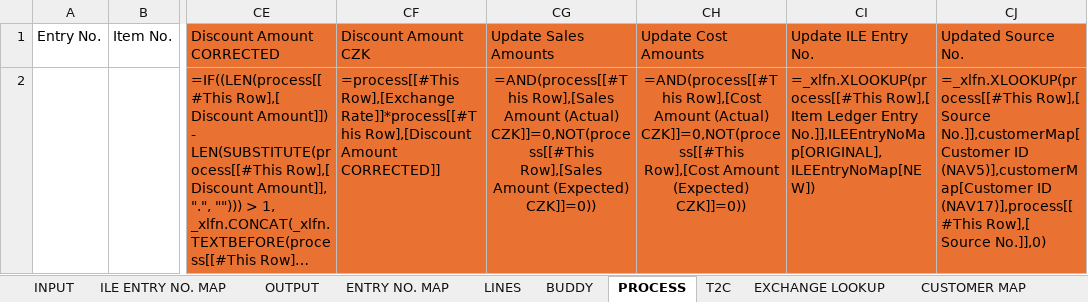
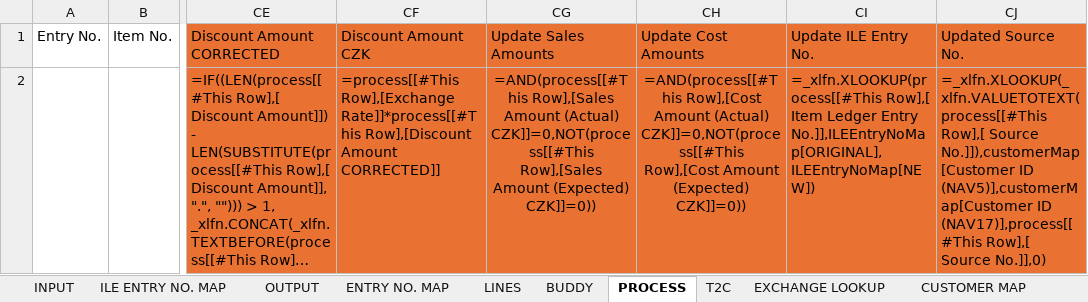
Before and after one commit to milesmfe/kec.ILEConfigExcel, an Excel workbook: VE Config Processor - DUPLICATE BEFORE OPENING.xlsm, sheet PROCESS, drawn as a sheet; only a part is shown, gaps mark what is left out; long unchanged cells end in …; values as stored, in another font and other column widths than the file's, no borders; formulas are shown in place of their values; table styles not drawn; the diff names each change by its address in the sheet, - before the commit and + after, or states it on an @@ line.

```diff
--- a/VE Config Processor - DUPLICATE BEFORE OPENING.xlsm (sheet PROCESS)
+++ b/VE Config Processor - DUPLICATE BEFORE OPENING.xlsm (sheet PROCESS)
-CJ2: =_xlfn.XLOOKUP(process[[#This Row],[ Source No.]],customerMap[Customer ID (NAV5)],customerMap[Customer…
+CJ2: =_xlfn.XLOOKUP(_xlfn.VALUETOTEXT(process[[#This Row],[ Source No.]]),customerMap[Customer ID (NAV5)],customerMap[Customer…
```
Also changed, not shown: ILE Config Processor - DUPLICATE BEFORE OPENING.xlsm.
